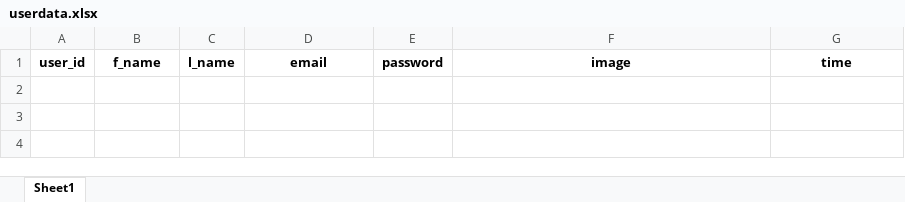
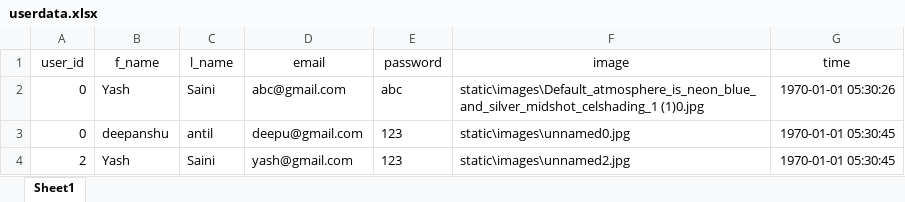
Before and after one commit to yashksaini-coder/ChatterBox, an Excel workbook: src/database/userdata.xlsx, sheet Sheet1, drawn as a sheet; values as stored, in another font and other column widths than the file's, no borders; the diff names each change by its address in the sheet, - before the commit and + after, or states it on an @@ line.

```diff
--- a/src/database/userdata.xlsx (sheet Sheet1)
+++ b/src/database/userdata.xlsx (sheet Sheet1)
-A1:G1 bold: on
+A1:G1 bold: off
+row 2: 0 | Yash | Saini | abc@gmail.com | abc | static\images\Default_atmosphere_is_neon_blue_and_silver_midshot_celshading_1 (1)0.jpg | 1970-01-01 05:30:26
+row 3: 0 | deepanshu | antil | deepu@gmail.com | 123 | static\images\unnamed0.jpg | 1970-01-01 05:30:45
+row 4: 2 | Yash | Saini | yash@gmail.com | 123 | static\images\unnamed2.jpg | 1970-01-01 05:30:45
```
Also changed, not shown: 6 other files.
